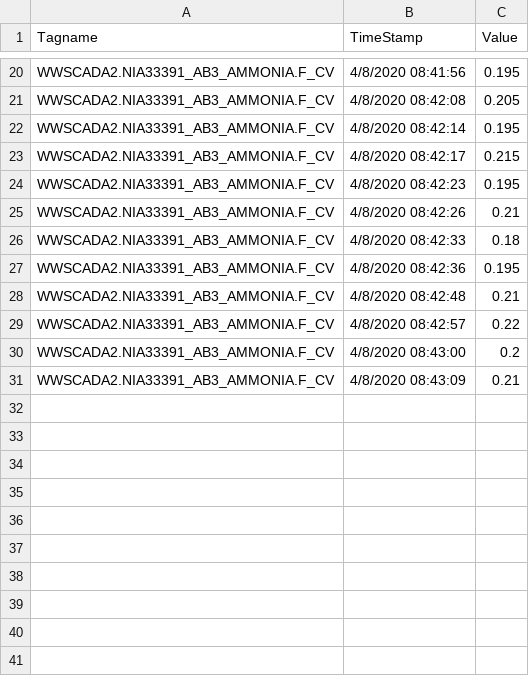
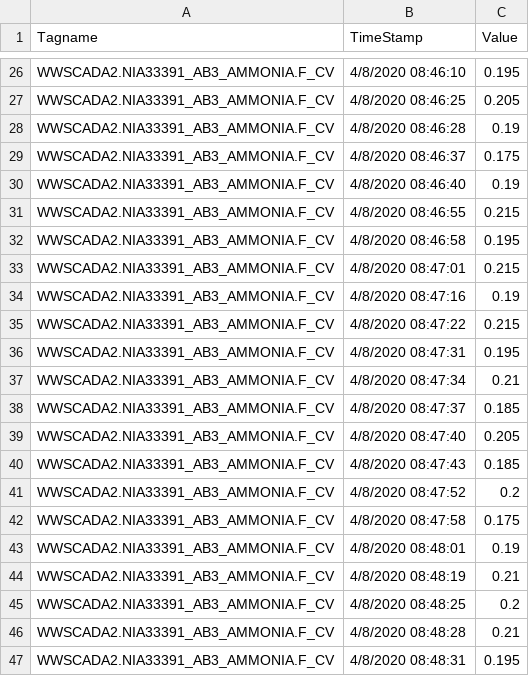
Before and after one commit to KNewhart/WRRF-Analytics, a CSV file: Raw data/WWSCADA2.NIA33391_AB3_AMMONIA.F_CV.CSV, drawn as a sheet; only a part is shown, gaps mark what is left out; removed rows and columns are numbered as before the commit, all else as after; the diff covers the shown part only; the diff names each change by its address in the sheet, - before the commit and + after, or states it on an @@ line.

```diff
--- a/Raw data/WWSCADA2.NIA33391_AB3_AMMONIA.F_CV.CSV
+++ b/Raw data/WWSCADA2.NIA33391_AB3_AMMONIA.F_CV.CSV
-B26 (TimeStamp): 4/8/2020 08:41:56
+B26 (TimeStamp): 4/8/2020 08:46:10
-B27 (TimeStamp): 4/8/2020 08:42:08
+B27 (TimeStamp): 4/8/2020 08:46:25
+row 28: WWSCADA2.NIA33391_AB3_AMMONIA.F_CV | 4/8/2020 08:46:28 | 0.19
+row 29: WWSCADA2.NIA33391_AB3_AMMONIA.F_CV | 4/8/2020 08:46:37 | 0.175
+row 30: WWSCADA2.NIA33391_AB3_AMMONIA.F_CV | 4/8/2020 08:46:40 | 0.19
+row 31: WWSCADA2.NIA33391_AB3_AMMONIA.F_CV | 4/8/2020 08:46:55 | 0.215
-B32 (TimeStamp): 4/8/2020 08:42:14
+B32 (TimeStamp): 4/8/2020 08:46:58
-B33 (TimeStamp): 4/8/2020 08:42:17
+B33 (TimeStamp): 4/8/2020 08:47:01
+row 34: WWSCADA2.NIA33391_AB3_AMMONIA.F_CV | 4/8/2020 08:47:16 | 0.19
+row 35: WWSCADA2.NIA33391_AB3_AMMONIA.F_CV | 4/8/2020 08:47:22 | 0.215
-B36 (TimeStamp): 4/8/2020 08:42:23
+B36 (TimeStamp): 4/8/2020 08:47:31
-B37 (TimeStamp): 4/8/2020 08:42:26
+B37 (TimeStamp): 4/8/2020 08:47:34
-B38 (TimeStamp): 4/8/2020 08:42:33
+B38 (TimeStamp): 4/8/2020 08:47:37
-C38 (Value): 0.18
+C38 (Value): 0.185
+row 39: WWSCADA2.NIA33391_AB3_AMMONIA.F_CV | 4/8/2020 08:47:40 | 0.205
-B40 (TimeStamp): 4/8/2020 08:42:36
+B40 (TimeStamp): 4/8/2020 08:47:43
-C40 (Value): 0.195
+C40 (Value): 0.185
+row 41: WWSCADA2.NIA33391_AB3_AMMONIA.F_CV | 4/8/2020 08:47:52 | 0.2
+row 42: WWSCADA2.NIA33391_AB3_AMMONIA.F_CV | 4/8/2020 08:47:58 | 0.175
+row 43: WWSCADA2.NIA33391_AB3_AMMONIA.F_CV | 4/8/2020 08:48:01 | 0.19
-B44 (TimeStamp): 4/8/2020 08:42:48
+B44 (TimeStamp): 4/8/2020 08:48:19
-row 29: WWSCADA2.NIA33391_AB3_AMMONIA.F_CV | 4/8/2020 08:42:57 | 0.22
-B45 (TimeStamp): 4/8/2020 08:43:00
+B45 (TimeStamp): 4/8/2020 08:48:25
-B46 (TimeStamp): 4/8/2020 08:43:09
+B46 (TimeStamp): 4/8/2020 08:48:28
+row 47: WWSCADA2.NIA33391_AB3_AMMONIA.F_CV | 4/8/2020 08:48:31 | 0.195
```
Also changed, not shown: 14 added rows, 8 removed rows and 10 edited cells elsewhere in this file, Raw data/WWSCADA2.BASIN3_16_DO_PVENG.F_CV.CSV, Raw data/WWSCADA2.BASIN3_7_DO_PVENG.F_CV.CSV, 17 other files.
